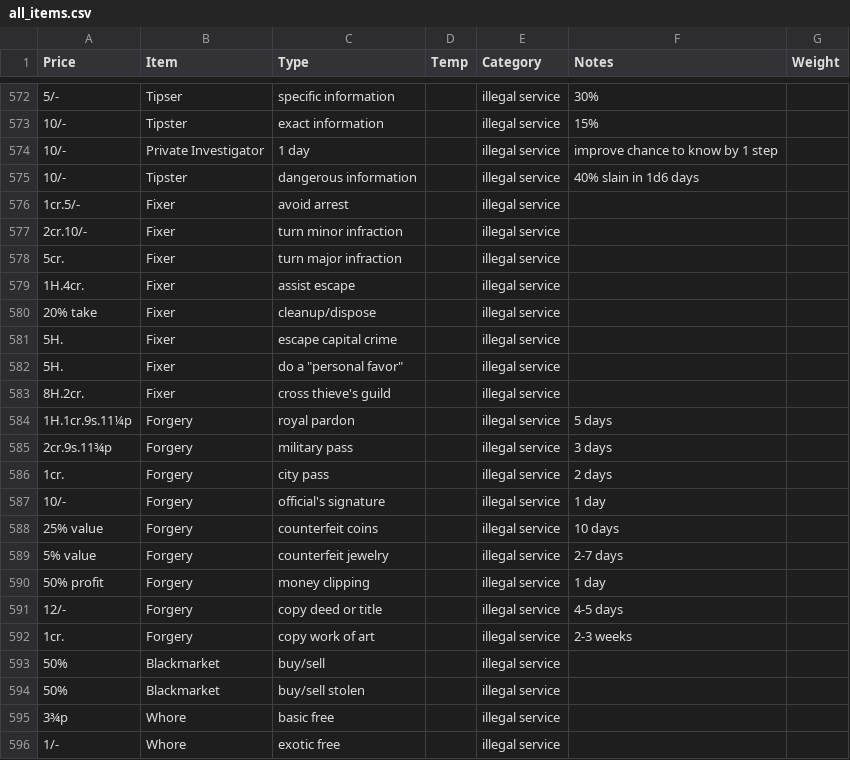
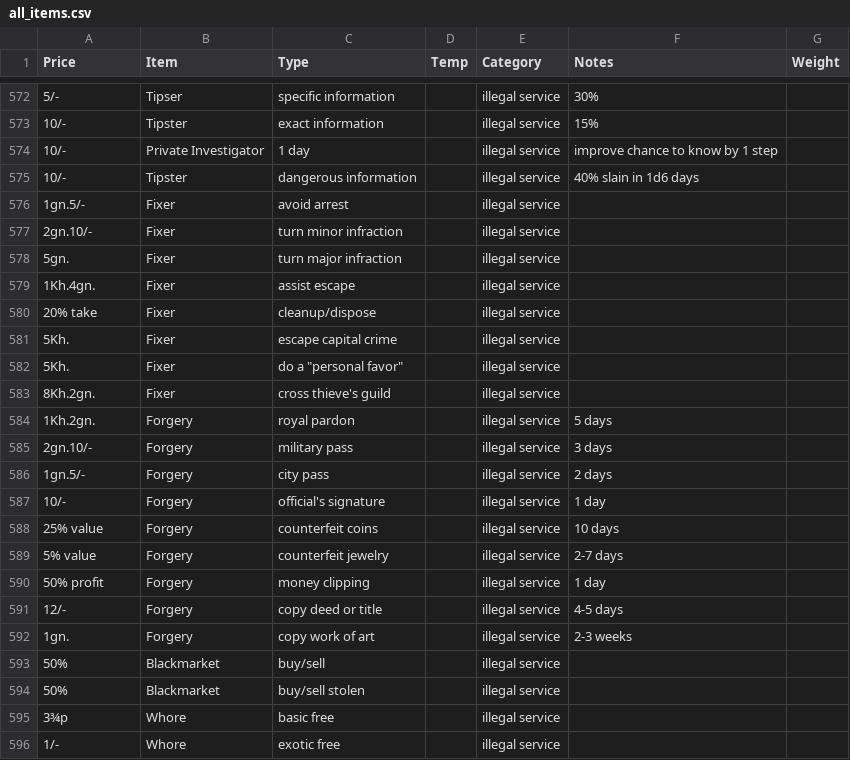
Before and after one commit to s0py/s0py.github.io, a CSV file: dnd/data/all_items.csv, drawn as a sheet; only a part is shown, gaps mark what is left out; the diff covers the shown part only; the diff names each change by its address in the sheet, - before the commit and + after, or states it on an @@ line.

```diff
--- a/dnd/data/all_items.csv
+++ b/dnd/data/all_items.csv
-A576 (Price): 1cr.5/-
+A576 (Price): 1gn.5/-
-A577 (Price): 2cr.10/-
+A577 (Price): 2gn.10/-
-A578 (Price): 5cr.
+A578 (Price): 5gn.
-A579 (Price): 1H.4cr.
+A579 (Price): 1Kh.4gn.
-A581:A582 (Price): 5H.
+A581:A582 (Price): 5Kh.
-A583 (Price): 8H.2cr.
+A583 (Price): 8Kh.2gn.
-A584 (Price): 1H.1cr.9s.11¼p
+A584 (Price): 1Kh.2gn.
-A585 (Price): 2cr.9s.11¾p
+A585 (Price): 2gn.10/-
-A586 (Price): 1cr.
+A586 (Price): 1gn.5/-
-A592 (Price): 1cr.
+A592 (Price): 1gn.
```
Also changed, not shown: 27 edited cells elsewhere in this file.
